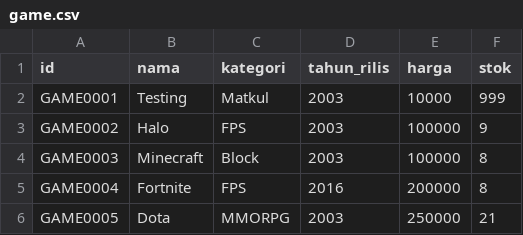
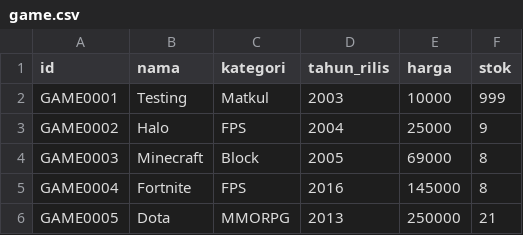
Before and after one commit to NicholasLiem/IF1210_TugasBesar_BNMO-Toko-Game, a CSV file: Data/game.csv, drawn as a sheet.

Commit message:
benerin list_sort_game dan update sorting di operasi array

```diff
--- a/Data/game.csv
+++ b/Data/game.csv
@@ -2,5 +2,5 @@ id;nama;kategori;tahun_rilis;harga;stok
 GAME0001;Testing;Matkul;2003;10000;999
-GAME0002;Halo;FPS;2003;100000;9
-GAME0003;Minecraft;Block;2003;100000;8
-GAME0004;Fortnite;FPS;2016;200000;8
-GAME0005;Dota;MMORPG;2003;250000;21
+GAME0002;Halo;FPS;2004;25000;9
+GAME0003;Minecraft;Block;2005;69000;8
+GAME0004;Fortnite;FPS;2016;145000;8
+GAME0005;Dota;MMORPG;2013;250000;21
```
Also changed, not shown: 3 other files.
